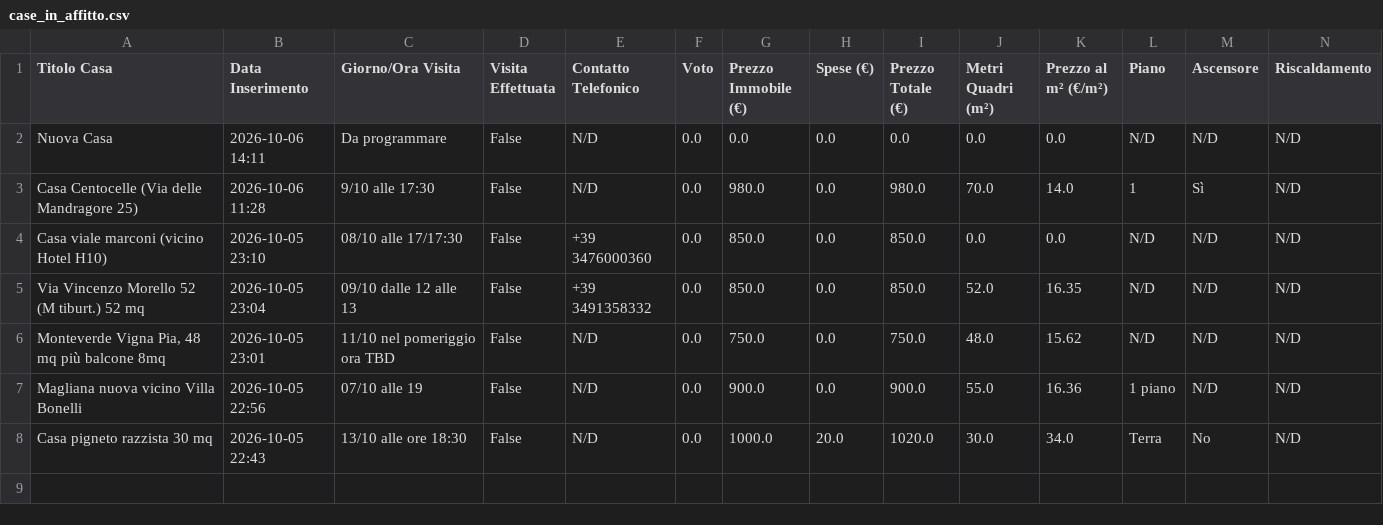
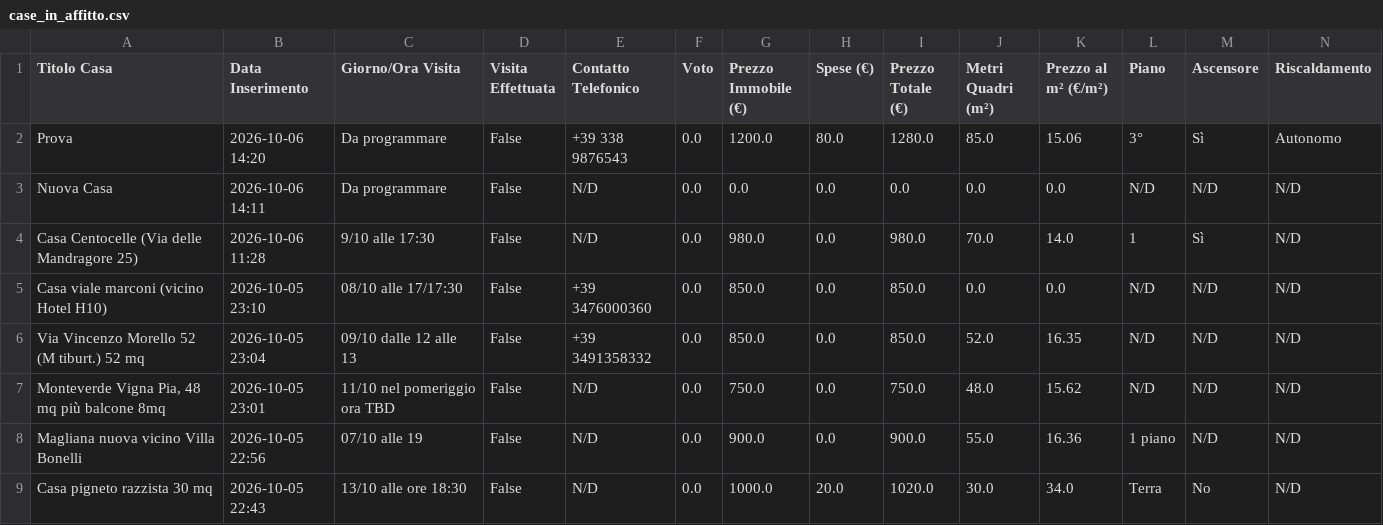
Before and after one commit to Nitrowarrior98/Case_in_affitto, a CSV file: case_in_affitto.csv, drawn as a sheet; only a part is shown; rows hold the shown columns only; the diff names each change by its address in the sheet, - before the commit and + after, or states it on an @@ line.

Commit message:
Aggiornamento catalogo 2026-10-06 14:20

```diff
--- a/case_in_affitto.csv
+++ b/case_in_affitto.csv
+row 2: Prova | 2026-10-06 14:20 | Da programmare | False | +39 338 9876543 | 0.0 | 1200.0 | 80.0 | 1280.0 | 85.0 | 15.06 | 3° | Sì | Autonomo
```
